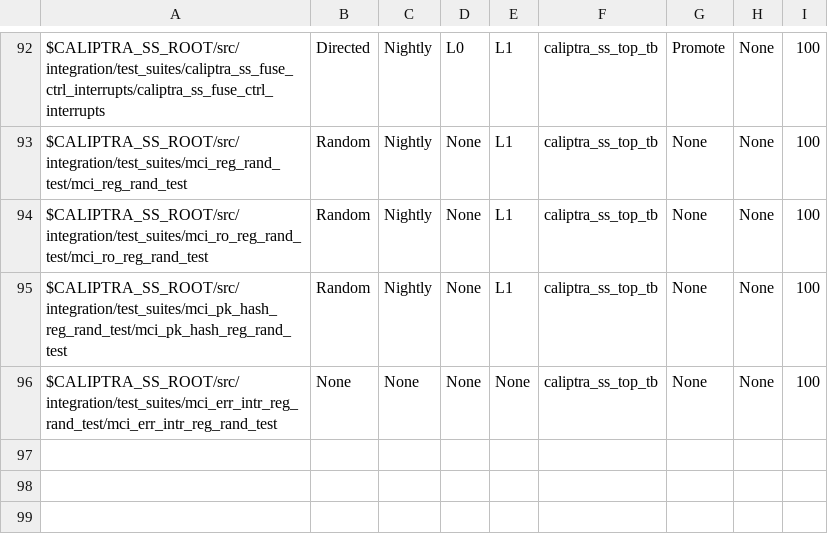
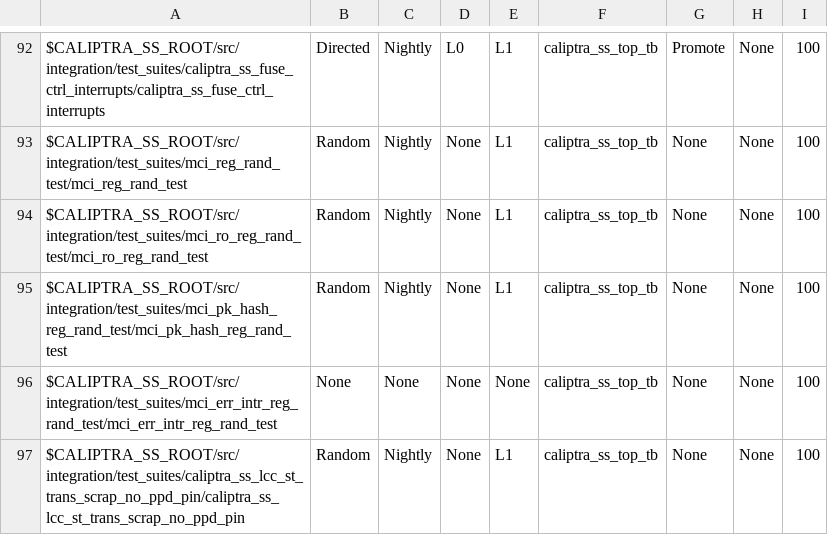
Before and after one commit to chipsalliance/caliptra-ss, a CSV file: src/integration/stimulus/testsuites/caliptra_ss_master_test_list.csv, drawn as a sheet; only a part is shown, gaps mark what is left out.

Commit message:
[lcc,test] Add caliptra_ss_lcc_st_trans_scrap_no_ppd_pin
Signed-off-by: Pascal Nasahl <nasahlpa@lowrisc.org>

```diff
--- a/src/integration/stimulus/testsuites/caliptra_ss_master_test_list.csv
+++ b/src/integration/stimulus/testsuites/caliptra_ss_master_test_list.csv
@@ -96 +96,2 @@ $CALIPTRA_SS_ROOT/src/integration/test_suites/mci_pk_hash_reg_rand_test/mci_pk_h
 $CALIPTRA_SS_ROOT/src/integration/test_suites/mci_err_intr_reg_rand_test/mci_err_intr_reg_rand_test                                     , None           , None          , None, None, caliptra_ss_top_tb, None           , None     , 100
+$CALIPTRA_SS_ROOT/src/integration/test_suites/caliptra_ss_lcc_st_trans_scrap_no_ppd_pin/caliptra_ss_lcc_st_trans_scrap_no_ppd_pin       , Random         , Nightly       , None, L1  , caliptra_ss_top_tb, None           , None     , 100
```
Also changed, not shown: 4 other files.
